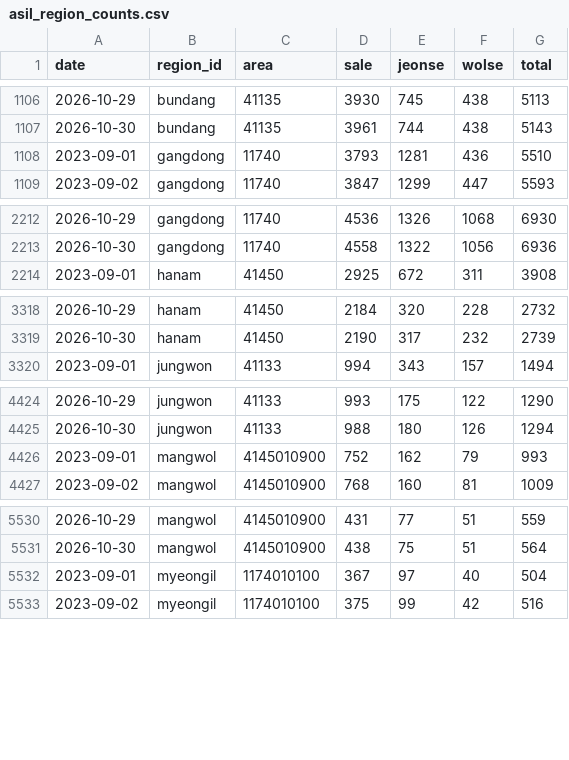
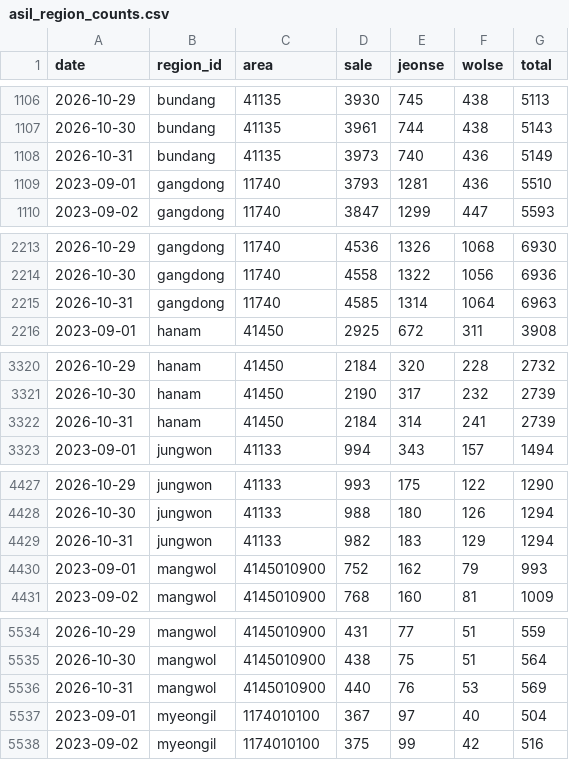
Before and after one commit to GTigerPapa/real_estate, a CSV file: data/listings/asil/asil_region_counts.csv, drawn as a sheet; only a part is shown, gaps mark what is left out; the diff covers the shown part only.

```diff
--- a/data/listings/asil/asil_region_counts.csv
+++ b/data/listings/asil/asil_region_counts.csv
@@ -1107,2 +1107,3 @@ date,region_id,area,sale,jeonse,wolse,total
 2026-10-30,bundang,41135,3961,744,438,5143
+2026-10-31,bundang,41135,3973,740,436,5149
 2023-09-01,gangdong,11740,3793,1281,436,5510
@@ -2213,2 +2214,3 @@ date,region_id,area,sale,jeonse,wolse,total
 2026-10-30,gangdong,11740,4558,1322,1056,6936
+2026-10-31,gangdong,11740,4585,1314,1064,6963
 2023-09-01,hanam,41450,2925,672,311,3908
@@ -3319,2 +3321,3 @@ date,region_id,area,sale,jeonse,wolse,total
 2026-10-30,hanam,41450,2190,317,232,2739
+2026-10-31,hanam,41450,2184,314,241,2739
 2023-09-01,jungwon,41133,994,343,157,1494
@@ -4425,2 +4428,3 @@ date,region_id,area,sale,jeonse,wolse,total
 2026-10-30,jungwon,41133,988,180,126,1294
+2026-10-31,jungwon,41133,982,183,129,1294
 2023-09-01,mangwol,4145010900,752,162,79,993
@@ -5531,2 +5535,3 @@ date,region_id,area,sale,jeonse,wolse,total
 2026-10-30,mangwol,4145010900,438,75,51,564
+2026-10-31,mangwol,4145010900,440,76,53,569
 2023-09-01,myeongil,1174010100,367,97,40,504
```
Also changed, not shown: 5 added rows elsewhere in this file, data/listings/asil/asil_offer_counts.csv, data/sentiment/search_totals.csv, 4 other files.
